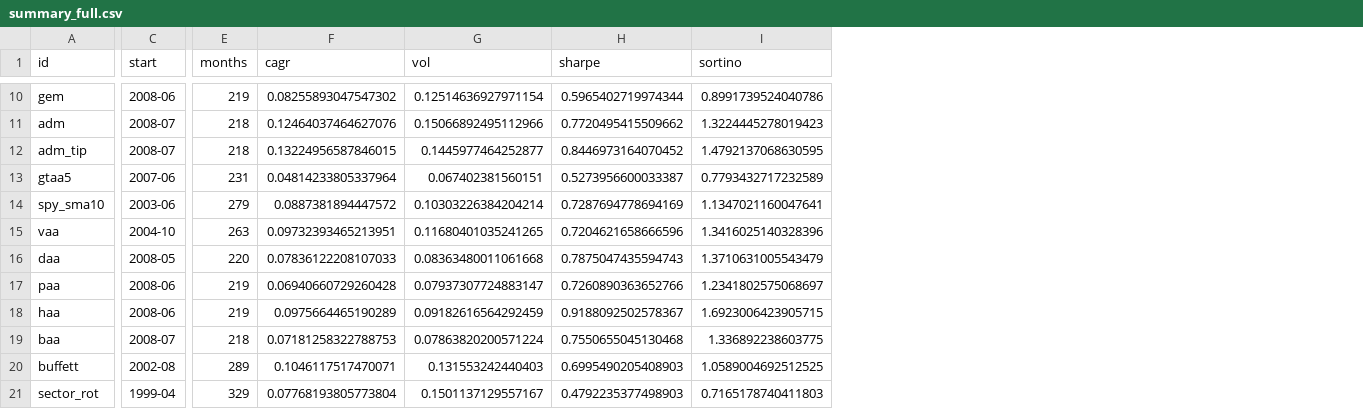
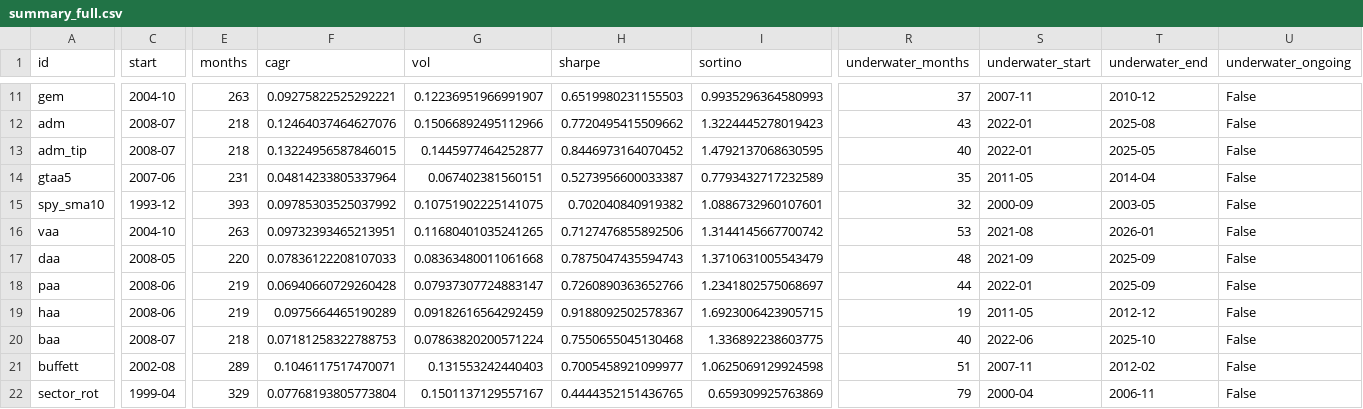
Before and after one commit to Investirblog/etf-lab, a CSV file: results/summary_full.csv, drawn as a sheet; only a part is shown, gaps mark what is left out; addresses are those after the commit; the diff covers the shown part only; the diff names each change by its address in the sheet, - before the commit and + after, or states it on an @@ line.

```diff
--- a/results/summary_full.csv
+++ b/results/summary_full.csv
+column R (underwater_months), rows 11-22: 37 | 43 | 40 | 35 | 32 | 53 | 48 | 44 | 19 | 40 | 51 | 79
+column S (underwater_start), rows 11-22: 2007-11 | 2022-01 | 2022-01 | 2011-05 | 2000-09 | 2021-08 | 2021-09 | 2022-01 | 2011-05 | 2022-06 | 2007-11 | 2000-04
+column T (underwater_end), rows 11-22: 2010-12 | 2025-08 | 2025-05 | 2014-04 | 2003-05 | 2026-01 | 2025-09 | 2025-09 | 2012-12 | 2025-10 | 2012-02 | 2006-11
+column U (underwater_ongoing), rows 11-22: all False
-C11 (start): 2008-06
+C11 (start): 2004-10
-E11 (months): 219
+E11 (months): 263
-F11 (cagr): 0.08255893047547302
+F11 (cagr): 0.09275822525292221
-G11 (vol): 0.12514636927971154
+G11 (vol): 0.12236951966991907
-H11 (sharpe): 0.5965402719974344
+H11 (sharpe): 0.6519980231155503
-I11 (sortino): 0.8991739524040786
+I11 (sortino): 0.9935296364580993
-C15 (start): 2003-06
+C15 (start): 1993-12
-E15 (months): 279
+E15 (months): 393
-F15 (cagr): 0.0887381894447572
+F15 (cagr): 0.09785303525037992
-G15 (vol): 0.10303226384204214
+G15 (vol): 0.10751902225141075
-H15 (sharpe): 0.7287694778694169
+H15 (sharpe): 0.702040840919382
-I15 (sortino): 1.1347021160047641
+I15 (sortino): 1.0886732960107601
-H16 (sharpe): 0.7204621658666596
+H16 (sharpe): 0.7127476855892506
-I16 (sortino): 1.3416025140328396
+I16 (sortino): 1.3144145667700742
-H21 (sharpe): 0.6995490205408903
+H21 (sharpe): 0.7005458921099977
-I21 (sortino): 1.0589004692512525
+I21 (sortino): 1.0625069129924598
-H22 (sharpe): 0.4792235377498903
+H22 (sharpe): 0.4444352151436765
-I22 (sortino): 0.7165178740411803
+I22 (sortino): 0.659309925763869
```
Also changed, not shown: 1 added row and 44 edited cells elsewhere in this file, results/summary_common.csv, 19 other files.
